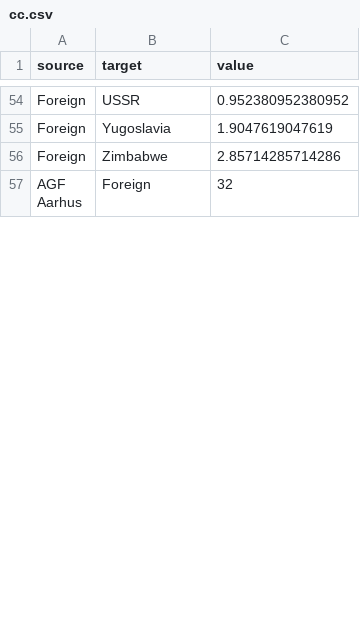
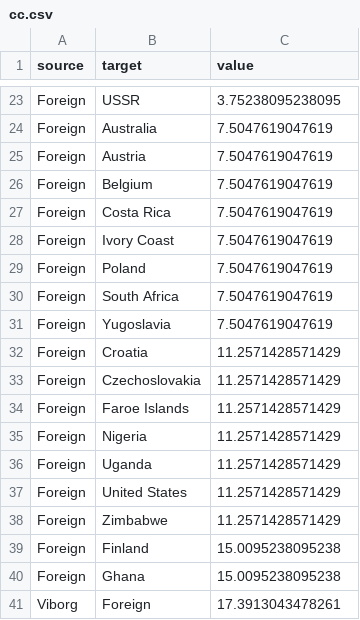
Before and after one commit to ansolesen/footviz, a CSV file: Steffen/FootViz/cc.csv, drawn as a sheet; only a part is shown, gaps mark what is left out; the shorter side is filled out with more unchanged rows; the diff covers the shown part only.

```diff
--- a/Steffen/FootViz/cc.csv
+++ b/Steffen/FootViz/cc.csv
@@ -54,3 +23,19 @@
-"Foreign","USSR",0.952380952380952
-"Foreign","Yugoslavia",1.9047619047619
-"Foreign","Zimbabwe",2.85714285714286
+"Foreign","USSR",3.75238095238095
+"Foreign","Australia",7.5047619047619
+"Foreign","Austria",7.5047619047619
+"Foreign","Belgium",7.5047619047619
+"Foreign","Costa Rica",7.5047619047619
+"Foreign","Ivory Coast",7.5047619047619
+"Foreign","Poland",7.5047619047619
+"Foreign","South Africa",7.5047619047619
+"Foreign","Yugoslavia",7.5047619047619
+"Foreign","Croatia",11.2571428571429
+"Foreign","Czechoslovakia",11.2571428571429
+"Foreign","Faroe Islands",11.2571428571429
+"Foreign","Nigeria",11.2571428571429
+"Foreign","Uganda",11.2571428571429
+"Foreign","United States",11.2571428571429
+"Foreign","Zimbabwe",11.2571428571429
+"Foreign","Finland",15.0095238095238
+"Foreign","Ghana",15.0095238095238
+"Viborg","Foreign",17.3913043478261
```
Also changed, not shown: 4 added rows, 19 removed rows, 19 moved rows and 21 edited cells elsewhere in this file, 5 other files.
